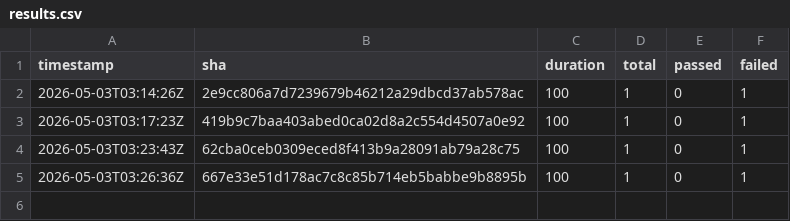
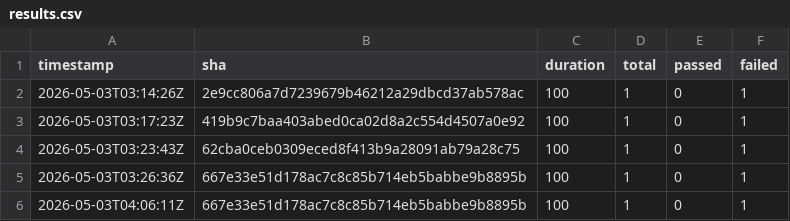
Before and after one commit to exisz/tally, a CSV file: desktop/linux/results.csv, drawn as a sheet.

Commit message:
deploy: 667e33e51d178ac7c8c85b714eb5babbe9b8895b

```diff
--- a/desktop/linux/results.csv
+++ b/desktop/linux/results.csv
@@ -5 +5,2 @@ timestamp,sha,duration,total,passed,failed
 2026-05-03T03:26:36Z,667e33e51d178ac7c8c85b714eb5babbe9b8895b,100,1,0,1
+2026-05-03T04:06:11Z,667e33e51d178ac7c8c85b714eb5babbe9b8895b,100,1,0,1
```
Also changed, not shown: 1 other file.
